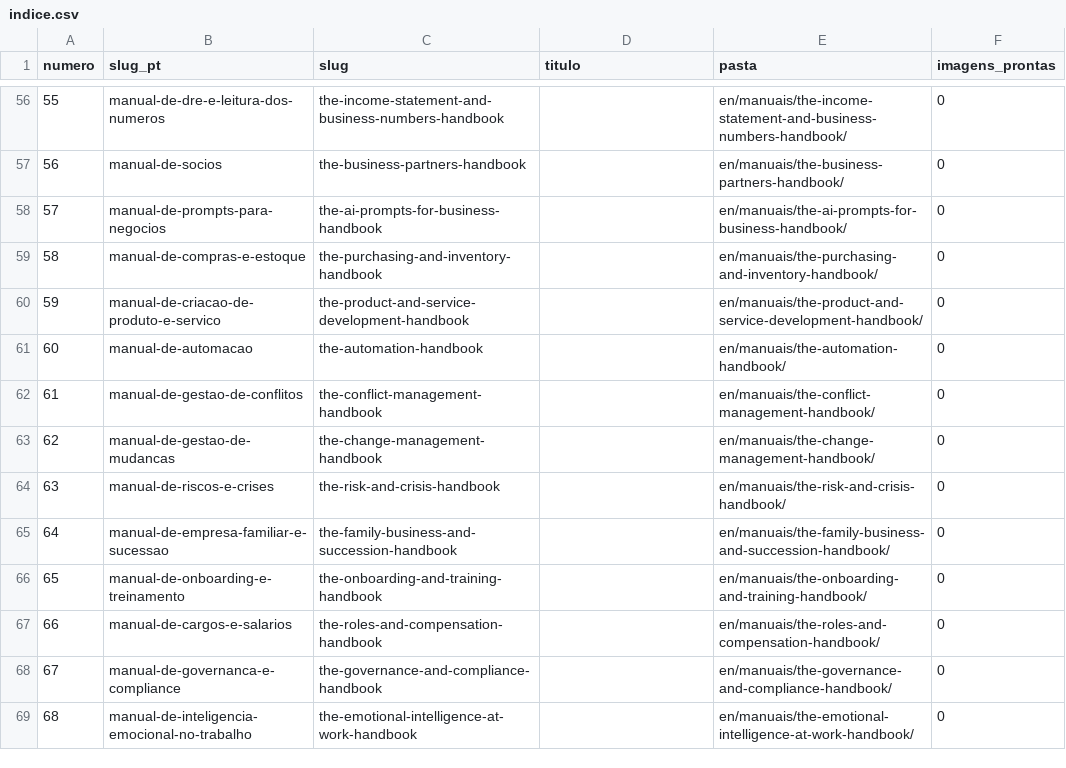
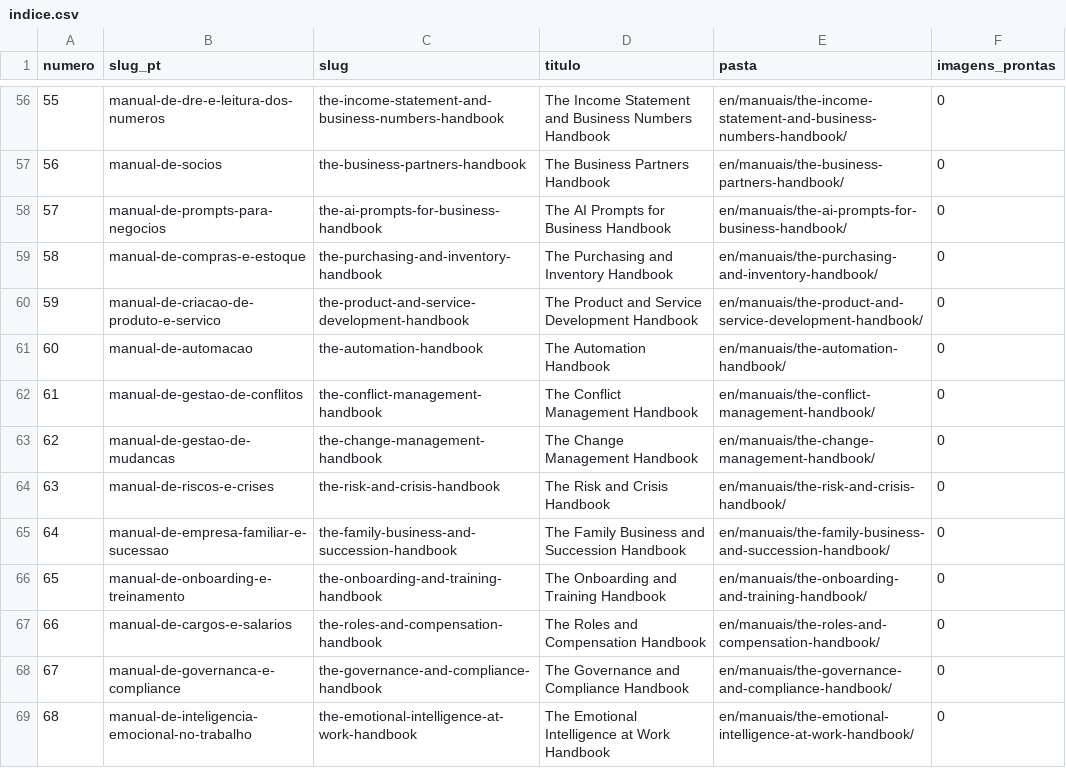
Before and after one commit to altovalorcode/consylion-imagens, a CSV file: en/indice.csv, drawn as a sheet; only a part is shown, gaps mark what is left out; the diff covers the shown part only.

```diff
--- a/en/indice.csv
+++ b/en/indice.csv
@@ -56,14 +56,14 @@ numero,slug_pt,slug,titulo,pasta,imagens_prontas
-55,manual-de-dre-e-leitura-dos-numeros,the-income-statement-and-business-numbers-handbook,,en/manuais/the-income-statement-and-business-numbers-handbook/,0
-56,manual-de-socios,the-business-partners-handbook,,en/manuais/the-business-partners-handbook/,0
-57,manual-de-prompts-para-negocios,the-ai-prompts-for-business-handbook,,en/manuais/the-ai-prompts-for-business-handbook/,0
-58,manual-de-compras-e-estoque,the-purchasing-and-inventory-handbook,,en/manuais/the-purchasing-and-inventory-handbook/,0
-59,manual-de-criacao-de-produto-e-servico,the-product-and-service-development-handbook,,en/manuais/the-product-and-service-development-handbook/,0
-60,manual-de-automacao,the-automation-handbook,,en/manuais/the-automation-handbook/,0
-61,manual-de-gestao-de-conflitos,the-conflict-management-handbook,,en/manuais/the-conflict-management-handbook/,0
-62,manual-de-gestao-de-mudancas,the-change-management-handbook,,en/manuais/the-change-management-handbook/,0
-63,manual-de-riscos-e-crises,the-risk-and-crisis-handbook,,en/manuais/the-risk-and-crisis-handbook/,0
-64,manual-de-empresa-familiar-e-sucessao,the-family-business-and-succession-handbook,,en/manuais/the-family-business-and-succession-handbook/,0
-65,manual-de-onboarding-e-treinamento,the-onboarding-and-training-handbook,,en/manuais/the-onboarding-and-training-handbook/,0
-66,manual-de-cargos-e-salarios,the-roles-and-compensation-handbook,,en/manuais/the-roles-and-compensation-handbook/,0
-67,manual-de-governanca-e-compliance,the-governance-and-compliance-handbook,,en/manuais/the-governance-and-compliance-handbook/,0
-68,manual-de-inteligencia-emocional-no-trabalho,the-emotional-intelligence-at-work-handbook,,en/manuais/the-emotional-intelligence-at-work-handbook/,0
+55,manual-de-dre-e-leitura-dos-numeros,the-income-statement-and-business-numbers-handbook,The Income Statement and Business Numbers Handbook,en/manuais/the-income-statement-and-business-numbers-handbook/,0
+56,manual-de-socios,the-business-partners-handbook,The Business Partners Handbook,en/manuais/the-business-partners-handbook/,0
+57,manual-de-prompts-para-negocios,the-ai-prompts-for-business-handbook,The AI Prompts for Business Handbook,en/manuais/the-ai-prompts-for-business-handbook/,0
+58,manual-de-compras-e-estoque,the-purchasing-and-inventory-handbook,The Purchasing and Inventory Handbook,en/manuais/the-purchasing-and-inventory-handbook/,0
+59,manual-de-criacao-de-produto-e-servico,the-product-and-service-development-handbook,The Product and Service Development Handbook,en/manuais/the-product-and-service-development-handbook/,0
+60,manual-de-automacao,the-automation-handbook,The Automation Handbook,en/manuais/the-automation-handbook/,0
+61,manual-de-gestao-de-conflitos,the-conflict-management-handbook,The Conflict Management Handbook,en/manuais/the-conflict-management-handbook/,0
+62,manual-de-gestao-de-mudancas,the-change-management-handbook,The Change Management Handbook,en/manuais/the-change-management-handbook/,0
+63,manual-de-riscos-e-crises,the-risk-and-crisis-handbook,The Risk and Crisis Handbook,en/manuais/the-risk-and-crisis-handbook/,0
+64,manual-de-empresa-familiar-e-sucessao,the-family-business-and-succession-handbook,The Family Business and Succession Handbook,en/manuais/the-family-business-and-succession-handbook/,0
+65,manual-de-onboarding-e-treinamento,the-onboarding-and-training-handbook,The Onboarding and Training Handbook,en/manuais/the-onboarding-and-training-handbook/,0
+66,manual-de-cargos-e-salarios,the-roles-and-compensation-handbook,The Roles and Compensation Handbook,en/manuais/the-roles-and-compensation-handbook/,0
+67,manual-de-governanca-e-compliance,the-governance-and-compliance-handbook,The Governance and Compliance Handbook,en/manuais/the-governance-and-compliance-handbook/,0
+68,manual-de-inteligencia-emocional-no-trabalho,the-emotional-intelligence-at-work-handbook,The Emotional Intelligence at Work Handbook,en/manuais/the-emotional-intelligence-at-work-handbook/,0
```
Also changed, not shown: 86 edited cells elsewhere in this file, en/slugs.csv, es/indice.csv, 1 other file.
